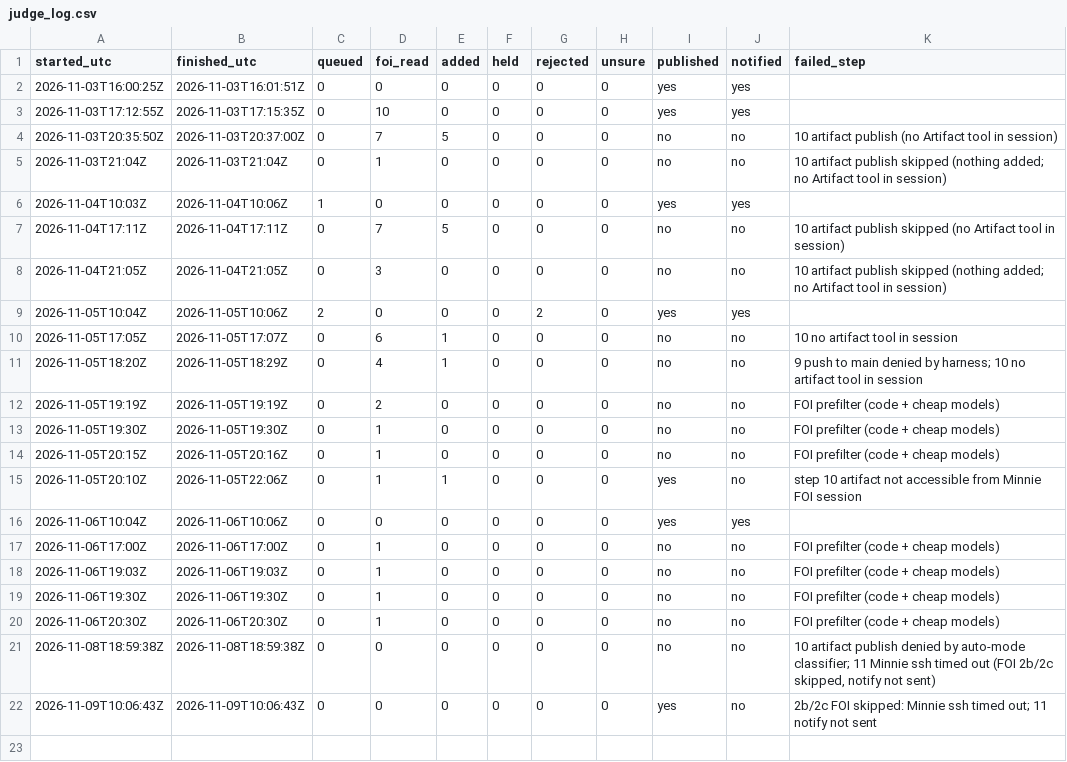
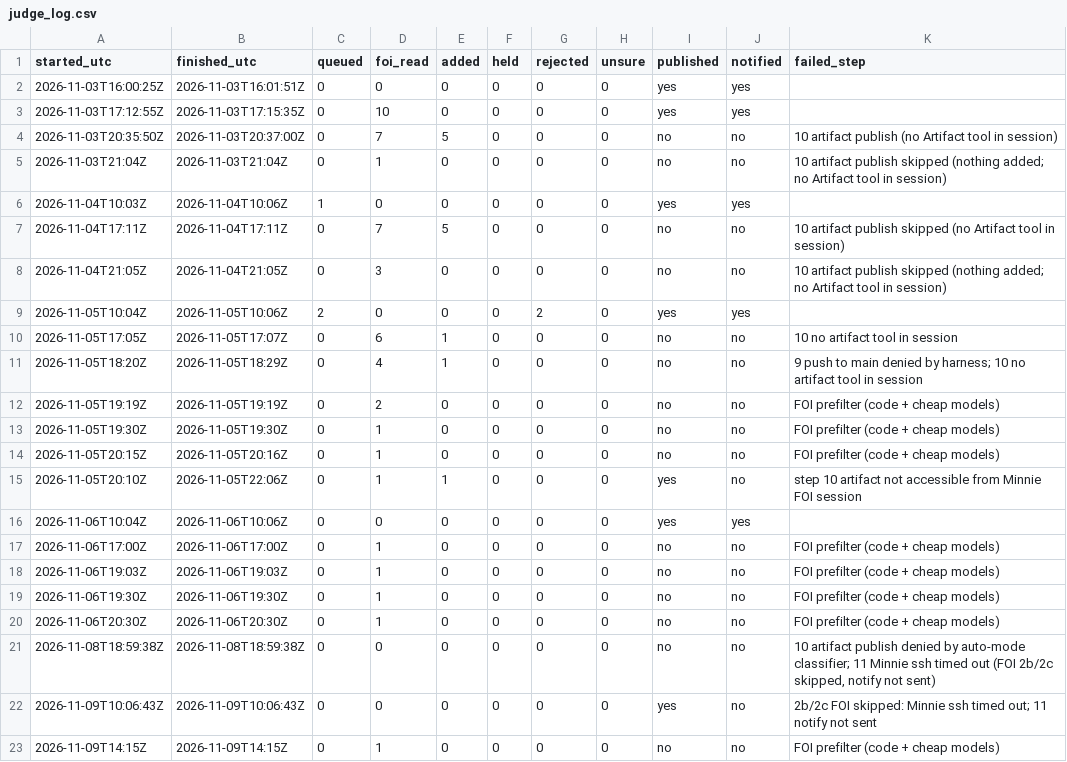
Before and after one commit to fugioconsulting/chrisgraham.com, a CSV file: data/grooming/judge_log.csv, drawn as a sheet; the diff names each change by its address in the sheet, - before the commit and + after, or states it on an @@ line.

Commit message:
grooming: FOI prefilter 2026-11-09: +0, read 1

```diff
--- a/data/grooming/judge_log.csv
+++ b/data/grooming/judge_log.csv
+row 23: 2026-11-09T14:15Z | 2026-11-09T14:15Z | 0 | 1 | 0 | 0 | 0 | 0 | no | no | FOI prefilter (code + cheap models)
```
Also changed, not shown: 1 other file.
